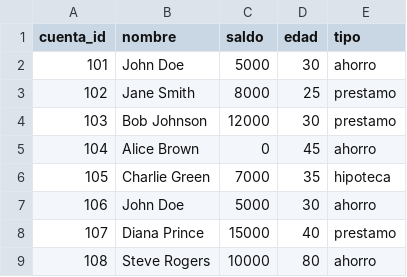
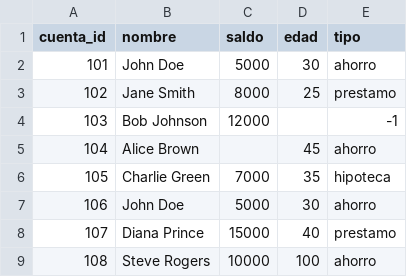
Before and after one commit to Francisca-Valenzuela/Exp1_S1_Grupo5, a CSV file: src/main/resources/data/intereses.csv, drawn as a sheet.

Commit message:
feat(batch):Semana 2 - implementar Jobs de migracion para transacciones, intereses y cuentas anuales

```diff
--- a/src/main/resources/data/intereses.csv
+++ b/src/main/resources/data/intereses.csv
@@ -3,4 +3,4 @@ cuenta_id,nombre,saldo,edad,tipo
 102,Jane Smith,8000,25,prestamo
-103,Bob Johnson,12000,30,prestamo
-104,Alice Brown,0,45,ahorro
+103,Bob Johnson,12000,,-1
+104,Alice Brown,,45,ahorro
 105,Charlie Green,7000,35,hipoteca
@@ -8,2 +8,2 @@ cuenta_id,nombre,saldo,edad,tipo
 107,Diana Prince,15000,40,prestamo
-108,Steve Rogers,10000,80,ahorro
+108,Steve Rogers,10000,100,ahorro
```
Also changed, not shown: src/main/resources/data/cuentas_anuales.csv, src/main/resources/data/transacciones.csv, 17 other files.
